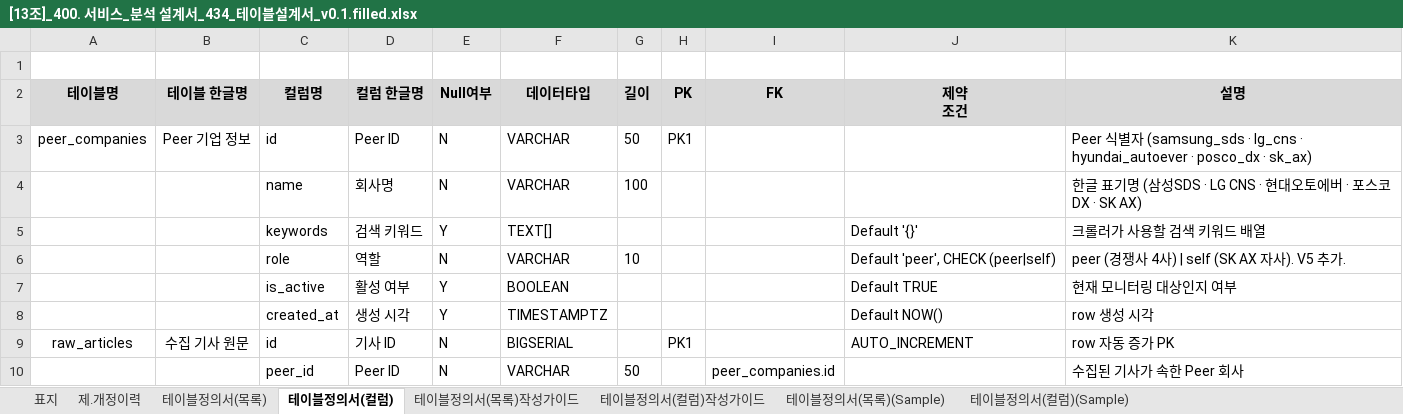
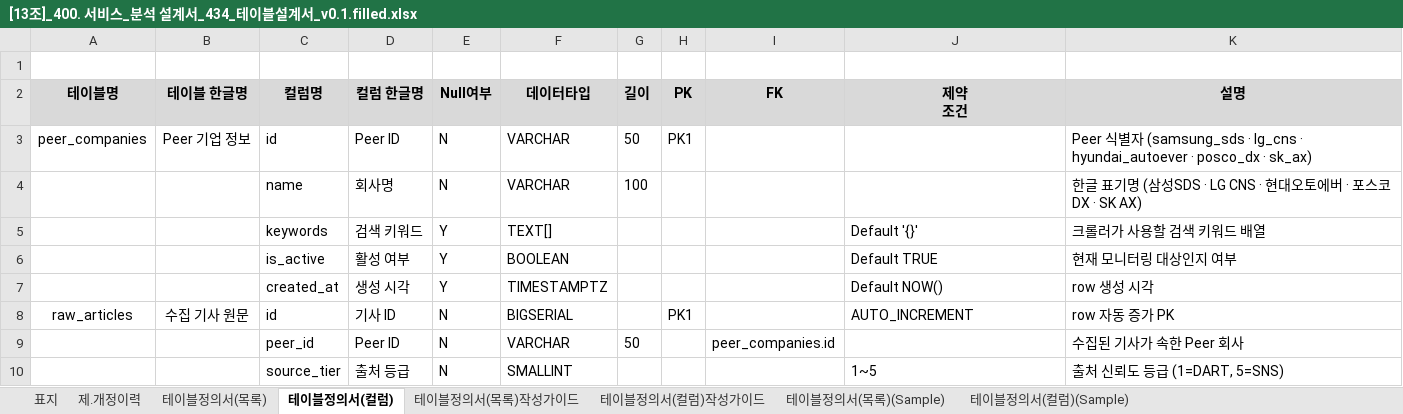
Before and after one commit to SKALA-AXis/axis-infra, an Excel workbook: docs/[13조]_400. 서비스_분석 설계서_434_테이블설계서_v0.1.filled.xlsx, sheet 테이블정의서(컬럼), drawn as a sheet; only a part is shown; the shorter side is filled out with more unchanged rows; values as stored, in another font and other column widths than the file's, no borders; the diff names each change by its address in the sheet, - before the commit and + after, or states it on an @@ line.

```diff
--- a/docs/[13조]_400. 서비스_분석 설계서_434_테이블설계서_v0.1.filled.xlsx (sheet 테이블정의서(컬럼))
+++ b/docs/[13조]_400. 서비스_분석 설계서_434_테이블설계서_v0.1.filled.xlsx (sheet 테이블정의서(컬럼))
-row 6:  |  | role | 역할 | N | VARCHAR | 10 |  |  | Default 'peer', CHECK (peer|self) | peer (경쟁사 4사) | self (SK AX 자사). V5 추가.
```
Also changed, not shown: docs/[13조]_400. 서비스_분석 설계서_432_데이터베이스설계서_v0.1.filled.xlsx, 4 other files.
